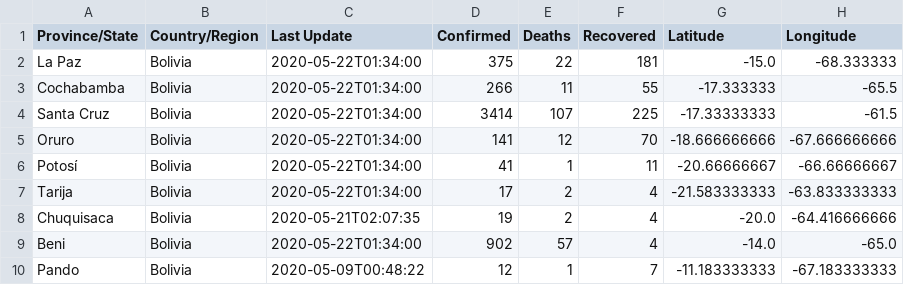
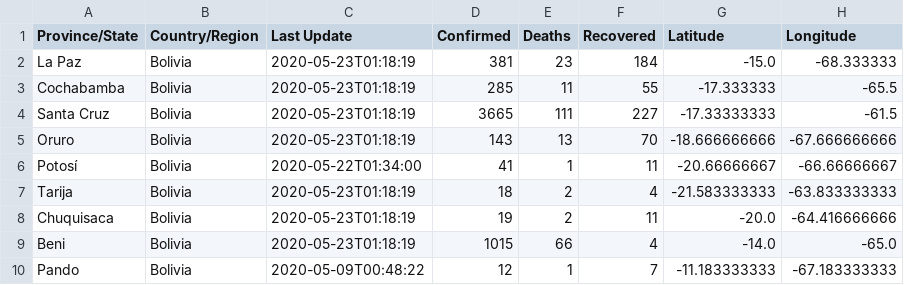
Before and after one commit to mauforonda/covid19-bolivia, a CSV file: total.csv, drawn as a sheet.

```diff
--- a/total.csv
+++ b/total.csv
@@ -1,10 +1,10 @@
 Province/State,Country/Region,Last Update,Confirmed,Deaths,Recovered,Latitude,Longitude
-La Paz,Bolivia,2020-05-22T01:34:00,375,22,181,-15.0,-68.333333
-Cochabamba,Bolivia,2020-05-22T01:34:00,266,11,55,-17.333333,-65.5
-Santa Cruz,Bolivia,2020-05-22T01:34:00,3414,107,225,-17.33333333,-61.5
-Oruro,Bolivia,2020-05-22T01:34:00,141,12,70,-18.666666666,-67.666666666
+La Paz,Bolivia,2020-05-23T01:18:19,381,23,184,-15.0,-68.333333
+Cochabamba,Bolivia,2020-05-23T01:18:19,285,11,55,-17.333333,-65.5
+Santa Cruz,Bolivia,2020-05-23T01:18:19,3665,111,227,-17.33333333,-61.5
+Oruro,Bolivia,2020-05-23T01:18:19,143,13,70,-18.666666666,-67.666666666
 Potosí,Bolivia,2020-05-22T01:34:00,41,1,11,-20.66666667,-66.66666667
-Tarija,Bolivia,2020-05-22T01:34:00,17,2,4,-21.583333333,-63.833333333
-Chuquisaca,Bolivia,2020-05-21T02:07:35,19,2,4,-20.0,-64.416666666
-Beni,Bolivia,2020-05-22T01:34:00,902,57,4,-14.0,-65.0
+Tarija,Bolivia,2020-05-23T01:18:19,18,2,4,-21.583333333,-63.833333333
+Chuquisaca,Bolivia,2020-05-23T01:18:19,19,2,11,-20.0,-64.416666666
+Beni,Bolivia,2020-05-23T01:18:19,1015,66,4,-14.0,-65.0
 Pando,Bolivia,2020-05-09T00:48:22,12,1,7,-11.183333333,-67.183333333
```
Also changed, not shown: confirmados.csv, decesos.csv, 2 other files.
